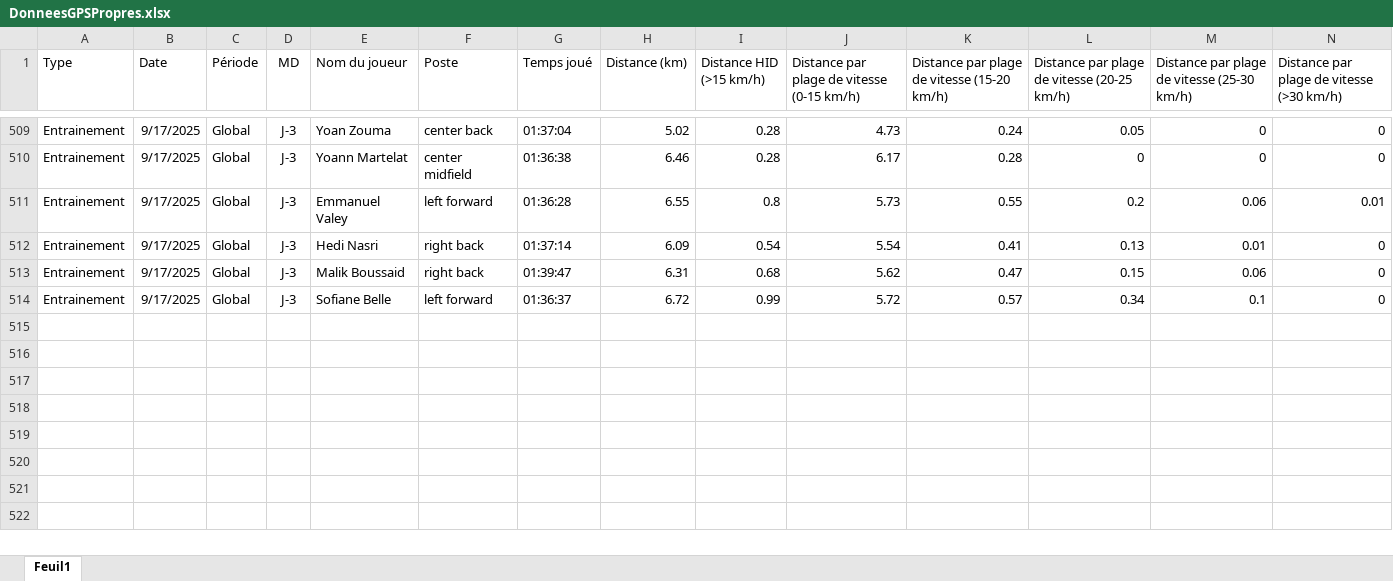
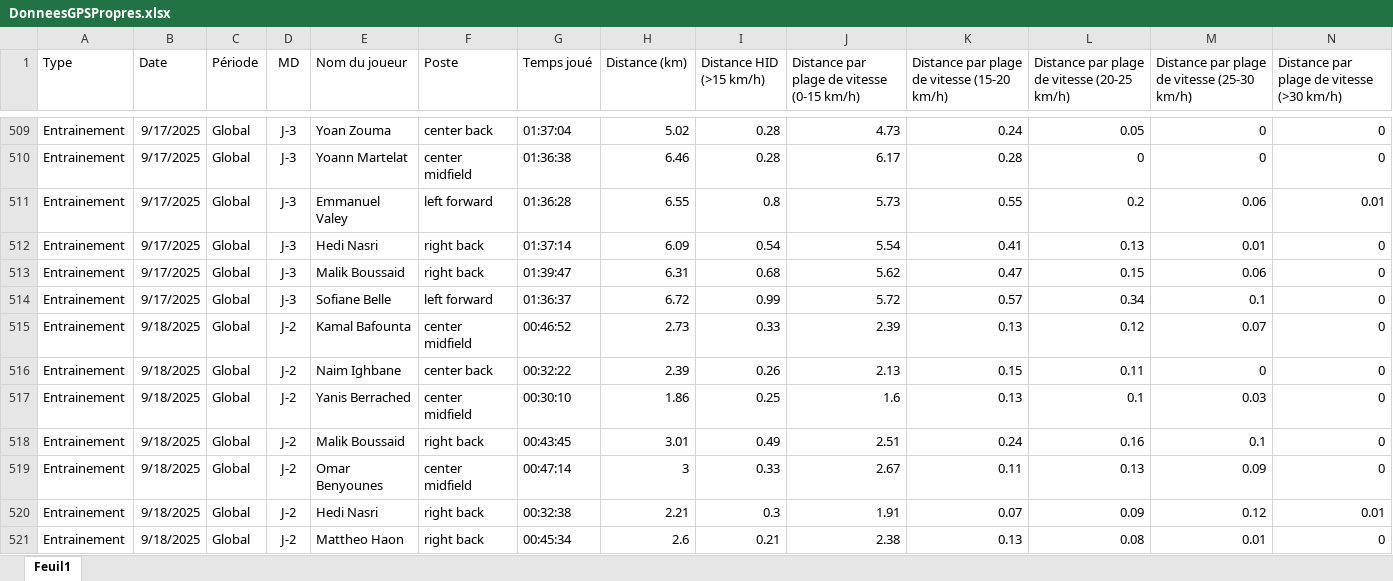
Before and after one commit to Chris15100/lld-app, an Excel workbook: data/DonneesGPSPropres.xlsx, sheet Feuil1, drawn as a sheet; only a part is shown, gaps mark what is left out; values as stored, in another font and other column widths than the file's, no borders; rows hold the shown columns only; the diff names each change by its address in the sheet, - before the commit and + after, or states it on an @@ line.

```diff
--- a/data/DonneesGPSPropres.xlsx (sheet Feuil1)
+++ b/data/DonneesGPSPropres.xlsx (sheet Feuil1)
+row 515: Entrainement | 9/18/2025 | Global | J-2 | Kamal Bafounta | center midfield | 00:46:52 | 2.73 | 0.33 | 2.39 | 0.13 | 0.12 | 0.07 | 0
+row 516: Entrainement | 9/18/2025 | Global | J-2 | Naim Ighbane | center back | 00:32:22 | 2.39 | 0.26 | 2.13 | 0.15 | 0.11 | 0 | 0
+row 517: Entrainement | 9/18/2025 | Global | J-2 | Yanis Berrached | center midfield | 00:30:10 | 1.86 | 0.25 | 1.6 | 0.13 | 0.1 | 0.03 | 0
+row 518: Entrainement | 9/18/2025 | Global | J-2 | Malik Boussaid | right back | 00:43:45 | 3.01 | 0.49 | 2.51 | 0.24 | 0.16 | 0.1 | 0
+row 519: Entrainement | 9/18/2025 | Global | J-2 | Omar Benyounes | center midfield | 00:47:14 | 3 | 0.33 | 2.67 | 0.11 | 0.13 | 0.09 | 0
+row 520: Entrainement | 9/18/2025 | Global | J-2 | Hedi Nasri | right back | 00:32:38 | 2.21 | 0.3 | 1.91 | 0.07 | 0.09 | 0.12 | 0.01
+row 521: Entrainement | 9/18/2025 | Global | J-2 | Mattheo Haon | right back | 00:45:34 | 2.6 | 0.21 | 2.38 | 0.13 | 0.08 | 0.01 | 0
```
Also changed, not shown: data/Présences.xlsx.
